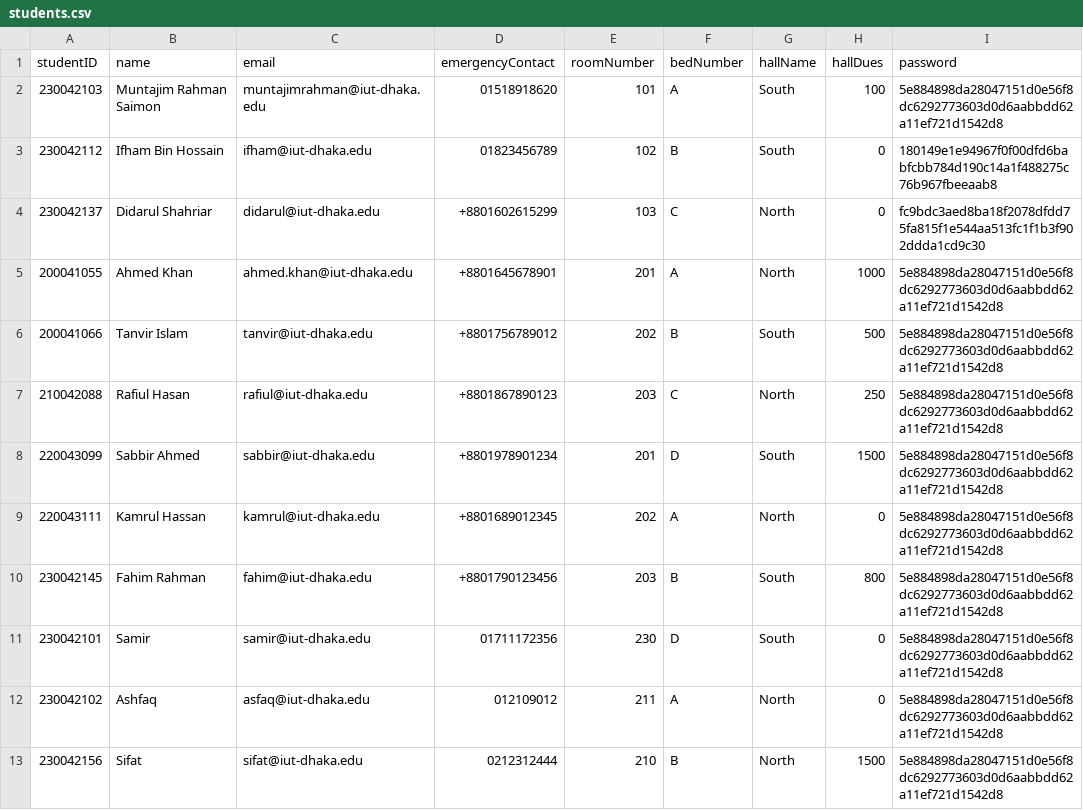
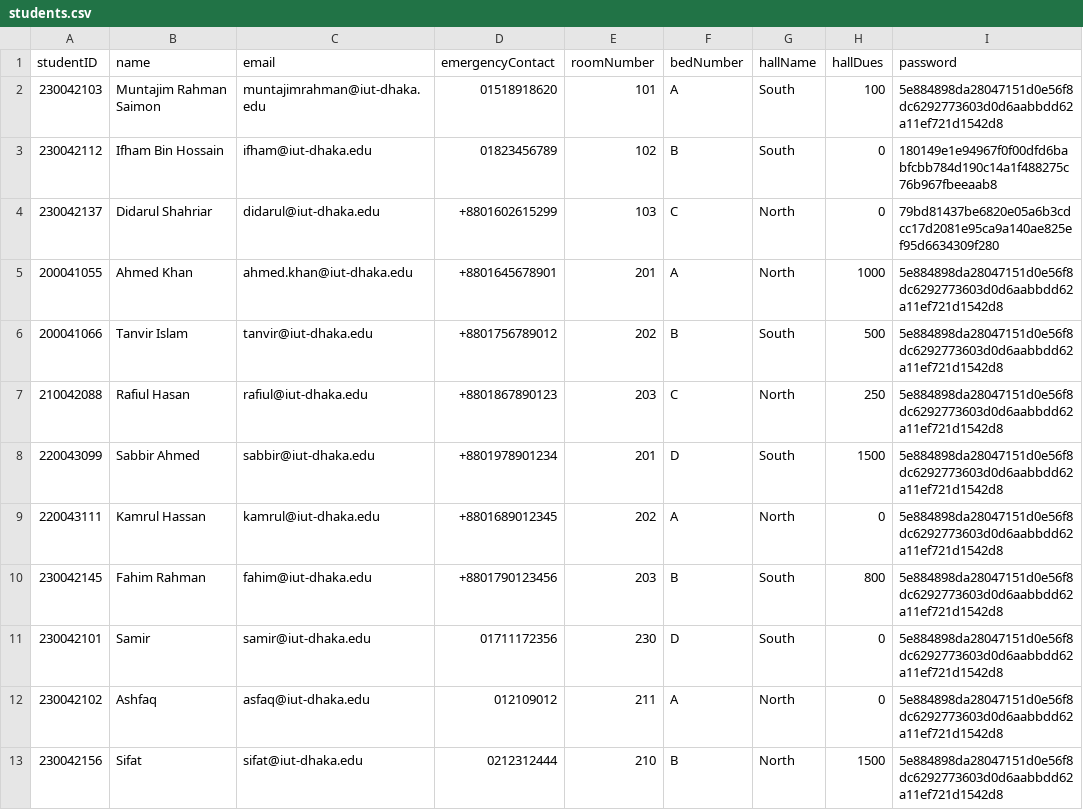
Before and after one commit to didarulshahriar37/HallVerse, a CSV file: data/students.csv, drawn as a sheet.

```diff
--- a/data/students.csv
+++ b/data/students.csv
@@ -3,3 +3,3 @@ studentID,name,email,emergencyContact,roomNumber,bedNumber,hallName,hallDues,pas
 230042112,Ifham Bin Hossain,ifham@iut-dhaka.edu,01823456789,102,B,South,0,180149e1e94967f0f00dfd6babfcbb784d190c14a1f488275c76b967fbeeaab8
-230042137,Didarul Shahriar,didarul@iut-dhaka.edu,+8801602615299,103,C,North,0,fc9bdc3aed8ba18f2078dfdd75fa815f1e544aa513fc1f1b3f902ddda1cd9c30
+230042137,Didarul Shahriar,didarul@iut-dhaka.edu,+8801602615299,103,C,North,0,79bd81437be6820e05a6b3cdcc17d2081e95ca9a140ae825ef95d6634309f280
 200041055,Ahmed Khan,ahmed.khan@iut-dhaka.edu,+8801645678901,201,A,North,1000,5e884898da28047151d0e56f8dc6292773603d0d6aabbdd62a11ef721d1542d8
```
Also changed, not shown: data/entry_exit.csv, 1 other file.
